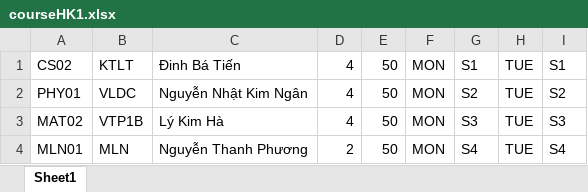
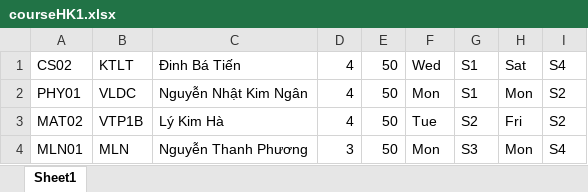
Before and after one commit to nhatruong1009/CourseRegistrationSystem_20clc11_4, an Excel workbook: SCORE-COURSE DATA/filexlsx/courseHK1.xlsx, sheet Sheet1, drawn as a sheet; values as stored, in another font and other column widths than the file's, no borders; the diff names each change by its address in the sheet, - before the commit and + after, or states it on an @@ line.

```diff
--- a/SCORE-COURSE DATA/filexlsx/courseHK1.xlsx (sheet Sheet1)
+++ b/SCORE-COURSE DATA/filexlsx/courseHK1.xlsx (sheet Sheet1)
-F1: MON
+F1: Wed
-H1: TUE
+H1: Sat
-I1: S1
+I1: S4
-F2: MON
+F2: Mon
-G2: S2
+G2: S1
-H2: TUE
+H2: Mon
-F3: MON
+F3: Tue
-G3: S3
+G3: S2
-H3: TUE
+H3: Fri
-I3: S3
+I3: S2
-D4: 2
+D4: 3
-F4: MON
+F4: Mon
-G4: S4
+G4: S3
-H4: TUE
+H4: Mon
```
Also changed, not shown: SCORE-COURSE DATA/filexlsx/scoreKTLT.xlsx, SCORE-COURSE DATA/filexlsx/scoreMATH.xlsx, 7 other files.
